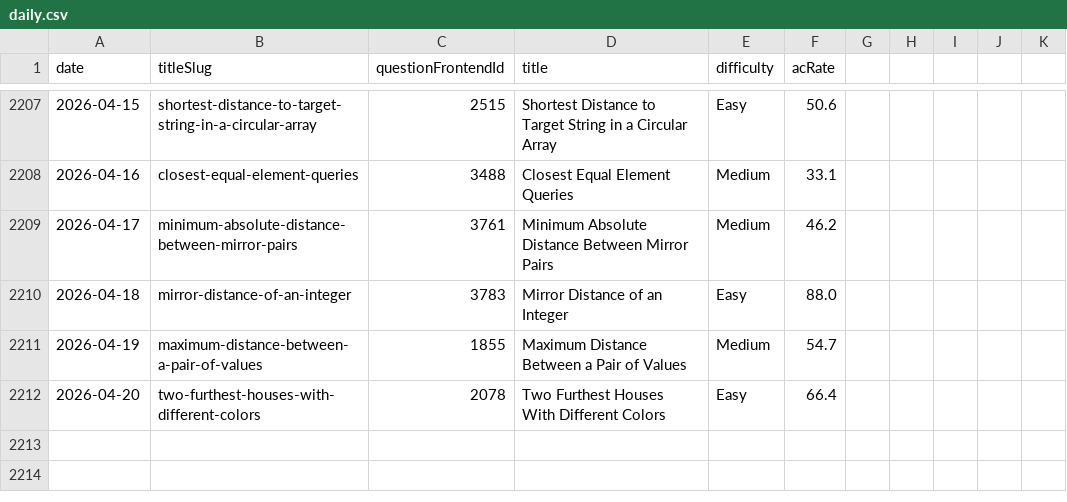
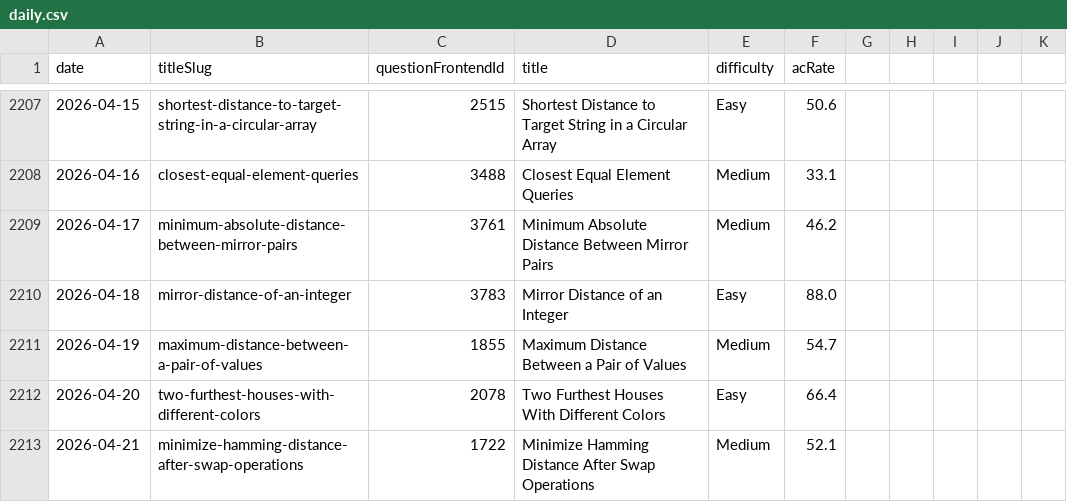
Before and after one commit to joric/oneliners, a CSV file: analytics/daily.csv, drawn as a sheet; only a part is shown, gaps mark what is left out.

Commit message:
updated files

```diff
--- a/analytics/daily.csv
+++ b/analytics/daily.csv
@@ -2212 +2212,2 @@ date,titleSlug,questionFrontendId,title,difficulty,acRate
 2026-04-20,two-furthest-houses-with-different-colors,2078,Two Furthest Houses With Different Colors,Easy,66.4
+2026-04-21,minimize-hamming-distance-after-swap-operations,1722,Minimize Hamming Distance After Swap Operations,Medium,52.1
```
